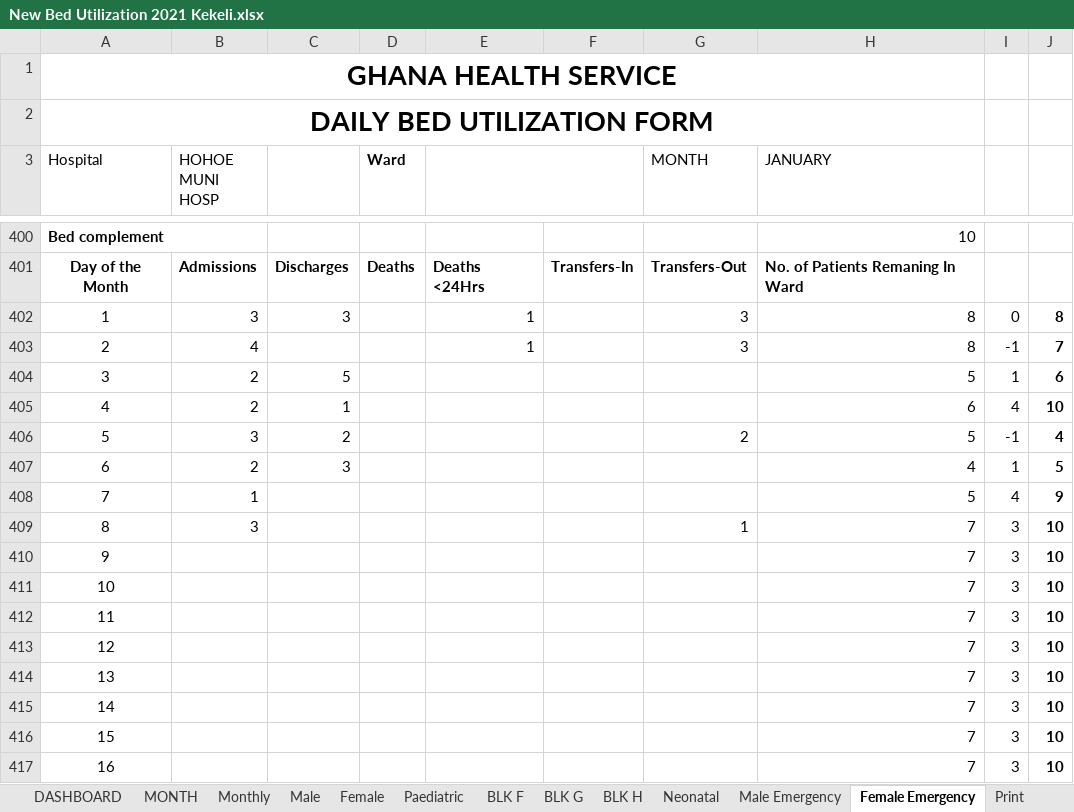
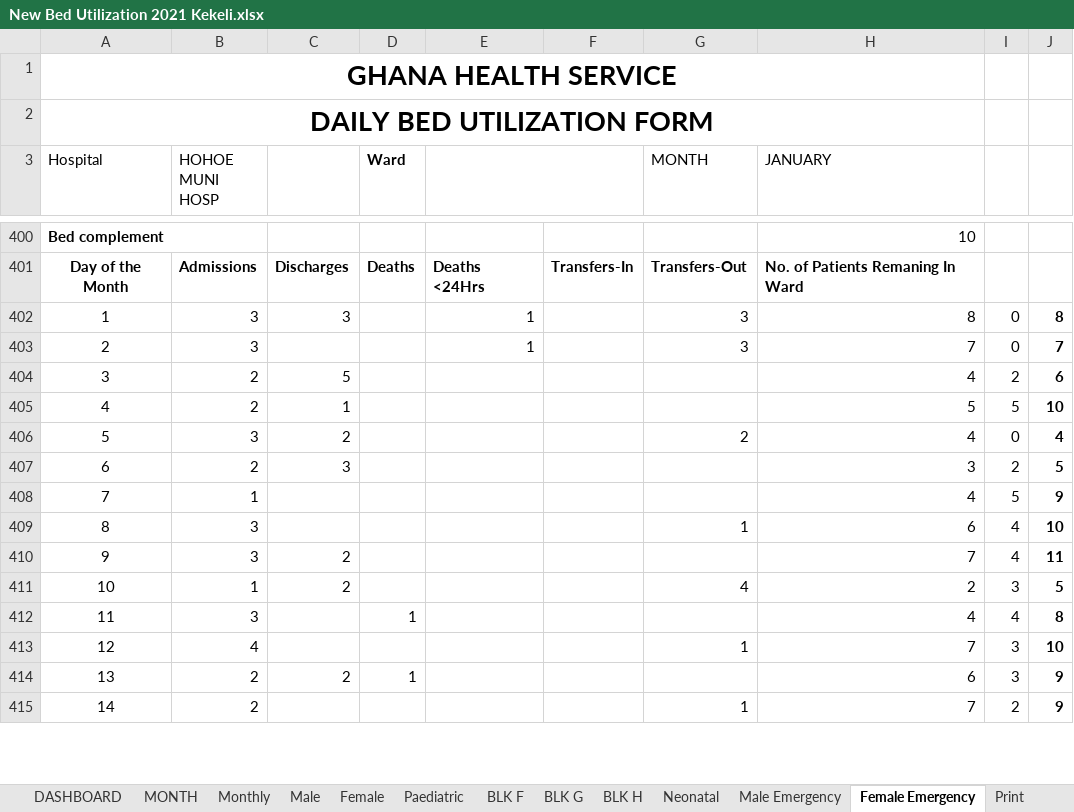
Before and after one commit to kelibst/VB-script-tuts, an Excel workbook: New Bed Utilization 2021 Kekeli.xlsx, sheet Female Emergency, drawn as a sheet; only a part is shown, gaps mark what is left out; values as stored, in another font and other column widths than the file's, no borders; removed rows and columns are numbered as before the commit, all else as after; the diff covers the shown part only; the diff names each change by its address in the sheet, - before the commit and + after, or states it on an @@ line.

```diff
--- a/New Bed Utilization 2021 Kekeli.xlsx (sheet Female Emergency)
+++ b/New Bed Utilization 2021 Kekeli.xlsx (sheet Female Emergency)
-B403 (HOHOE MUNI HOSP): 4
+B403 (HOHOE MUNI HOSP): 3
-H403 (JANUARY): 8
+H403 (JANUARY): 7
-I403: -1
+I403: 0
-H404 (JANUARY): 5
+H404 (JANUARY): 4
-I404: 1
+I404: 2
-H405 (JANUARY): 6
+H405 (JANUARY): 5
-I405: 4
+I405: 5
-H406 (JANUARY): 5
+H406 (JANUARY): 4
-I406: -1
+I406: 0
-H407 (JANUARY): 4
+H407 (JANUARY): 3
-I407: 1
+I407: 2
-H408 (JANUARY): 5
+H408 (JANUARY): 4
-I408: 4
+I408: 5
-H409 (JANUARY): 7
+H409 (JANUARY): 6
-I409:I410: 3
+I409:I410: 4
-B410 (HOHOE MUNI HOSP): (empty)
+B410 (HOHOE MUNI HOSP): 3
-C410: (empty)
+C410: 2
-J410: 10
+J410: 11
-row 411: 10 |  |  |  |  |  |  | 7 | 3 | 10
-row 412: 11 |  |  |  |  |  |  | 7 | 3 | 10
+row 411: 10 | 1 | 2 |  |  |  | 4 | 2 | 3 | 5
+row 412: 11 | 3 |  | 1 |  |  |  | 4 | 4 | 8
-B413 (HOHOE MUNI HOSP): (empty)
+B413 (HOHOE MUNI HOSP): 4
-G413 (MONTH): (empty)
+G413 (MONTH): 1
-row 414: 13 |  |  |  |  |  |  | 7 | 3 | 10
+row 414: 13 | 2 | 2 | 1 |  |  |  | 6 | 3 | 9
-B415 (HOHOE MUNI HOSP): (empty)
+B415 (HOHOE MUNI HOSP): 2
-G415 (MONTH): (empty)
+G415 (MONTH): 1
-I415: 3
+I415: 2
-J415: 10
+J415: 9
-row 416: 15 |  |  |  |  |  |  | 7 | 3 | 10
-row 417: 16 |  |  |  |  |  |  | 7 | 3 | 10
```
Also changed, not shown: 13 added rows, 11 removed rows and 79 edited cells elsewhere in this sheet, sheet Ages, sheet Deaths, sheet Monthly, sheet Female, sheet BLK H, sheet Male, 7 more sheets, other sheet tabs, hidden cells, charts or pictures, Bed Utilization generator 21.xlsm.
